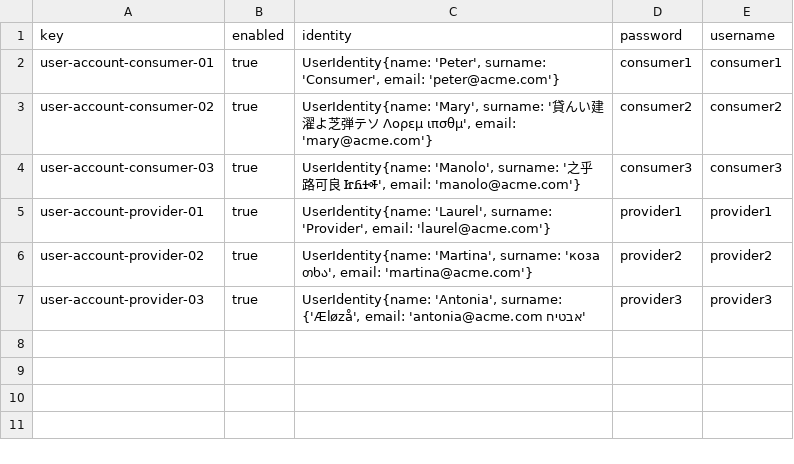
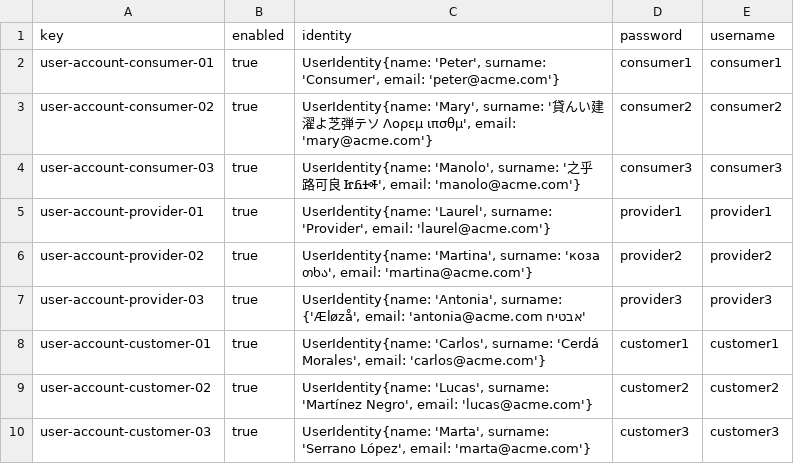
Before and after one commit to CarlosCerdaMorales/dp2-c1-034, a CSV file: src/main/resources/WEB-INF/data/sample/user-account.csv, drawn as a sheet.

```diff
--- a/src/main/resources/WEB-INF/data/sample/user-account.csv
+++ b/src/main/resources/WEB-INF/data/sample/user-account.csv
@@ -7 +7,4 @@ user-account-provider-02,true,"UserIdentity{name: 'Martina', surname: 'коза
 user-account-provider-03,true,"UserIdentity{name: 'Antonia', surname: 'אבטיח Æløzå', email: 'antonia@acme.com'}",provider3,provider3
+user-account-customer-01,true,"UserIdentity{name: 'Carlos', surname: 'Cerdá Morales', email: 'carlos@acme.com'}",customer1,customer1
+user-account-customer-02,true,"UserIdentity{name: 'Lucas', surname: 'Martínez Negro', email: 'lucas@acme.com'}",customer2,customer2
+user-account-customer-03,true,"UserIdentity{name: 'Marta', surname: 'Serrano López', email: 'marta@acme.com'}",customer3,customer3
```
Also changed, not shown: 12 other files.
